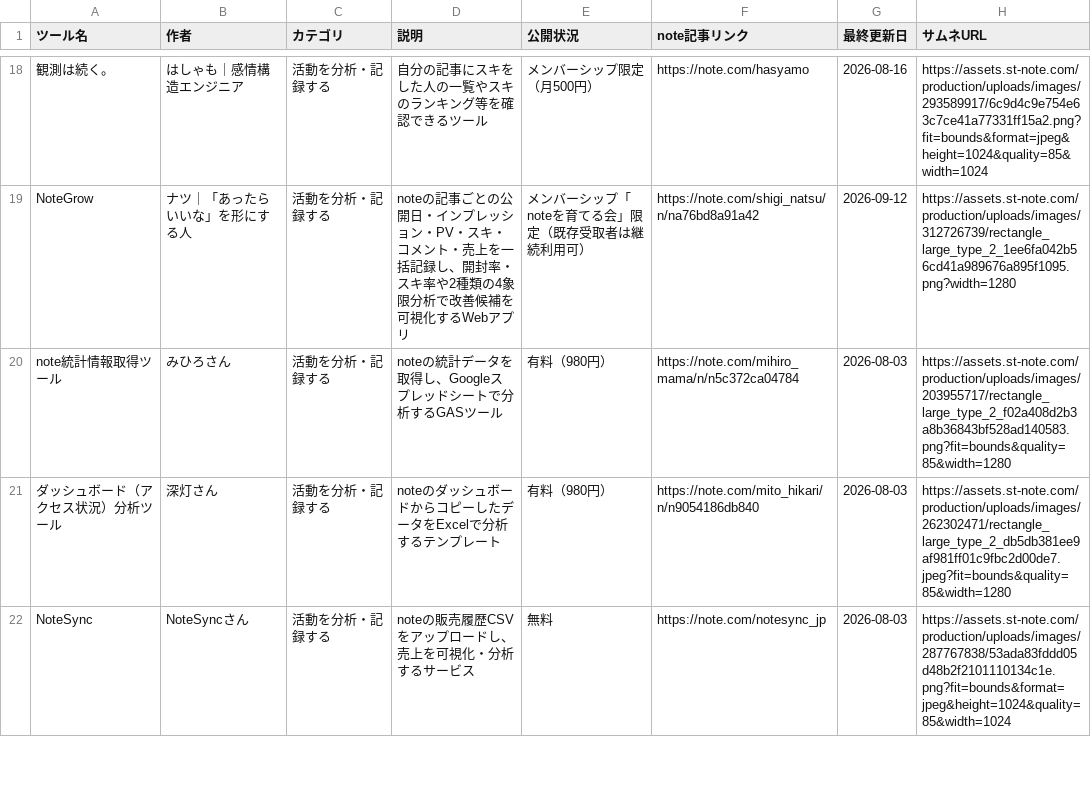
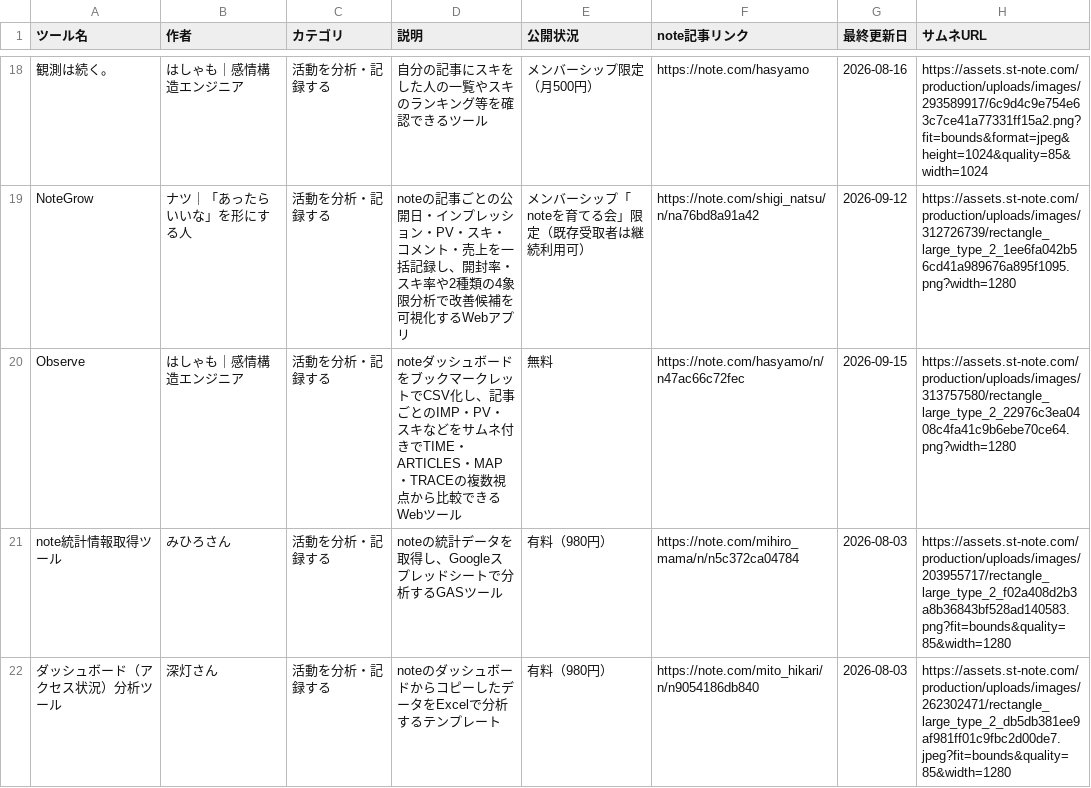
Before and after one commit to Ashes-tribirth/note-tools-site, a CSV file: note tools.csv, drawn as a sheet; only a part is shown, gaps mark what is left out; the shorter side is filled out with more unchanged rows; the diff names each change by its address in the sheet, - before the commit and + after, or states it on an @@ line.

Commit message:
Roller update 2026-09-15: note tools.csv

```diff
--- a/note tools.csv
+++ b/note tools.csv
+row 20: Observe | はしゃも｜感情構造エンジニア | 活動を分析・記録する | noteダッシュボードをブックマークレットでCSV化し、記事ごとのIMP・PV・スキなどをサムネ付きでTIME・ARTICLES・MAP・TRACEの複数視点から比較できるWebツール | 無料 | https://note.com/hasyamo/n/n47ac66c72fec | 2026-09-15 | https://assets.st-note.com/production/uploads/images/313757580/rectangle_large_type_2_22976c3ea0408c4fa41c9b6ebe70ce64.png?width=1280
```
